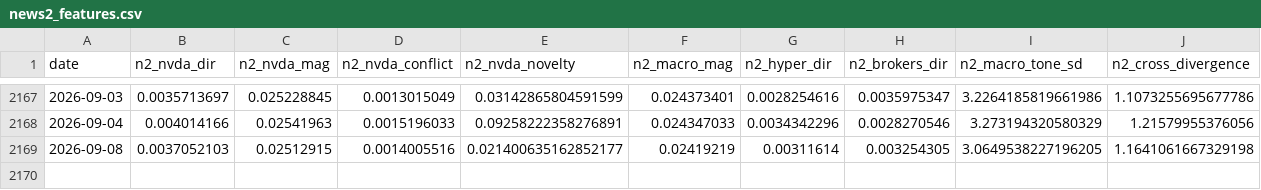
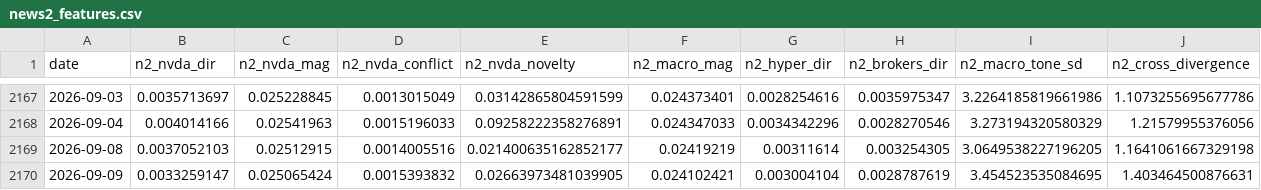
Before and after one commit to kevinrambhia11/nvda-news-quant, a CSV file: artifacts/cache/news2_features.csv, drawn as a sheet; only a part is shown, gaps mark what is left out; rows hold the shown columns only; the diff names each change by its address in the sheet, - before the commit and + after, or states it on an @@ line.

Commit message:
Daily signal artifacts (scheduled run)

```diff
--- a/artifacts/cache/news2_features.csv
+++ b/artifacts/cache/news2_features.csv
+row 2170: 2026-09-09 | 0.0033259147 | 0.025065424 | 0.0015393832 | 0.02663973481039905 | 0.024102421 | 0.003004104 | 0.0028787619 | 3.454523535084695 | 1.403464500876631
```
Also changed, not shown: artifacts/cache/bq_industry.csv, artifacts/cache/bq_nvda_tone.csv, 8 other files.
